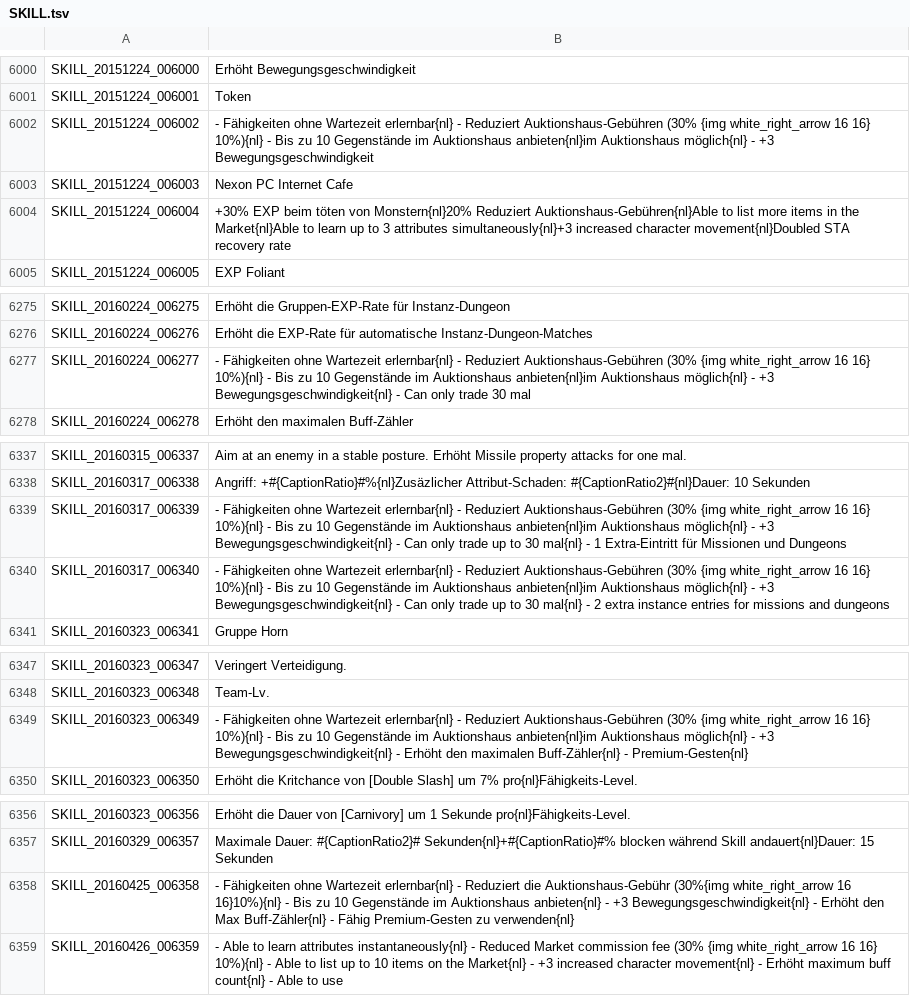
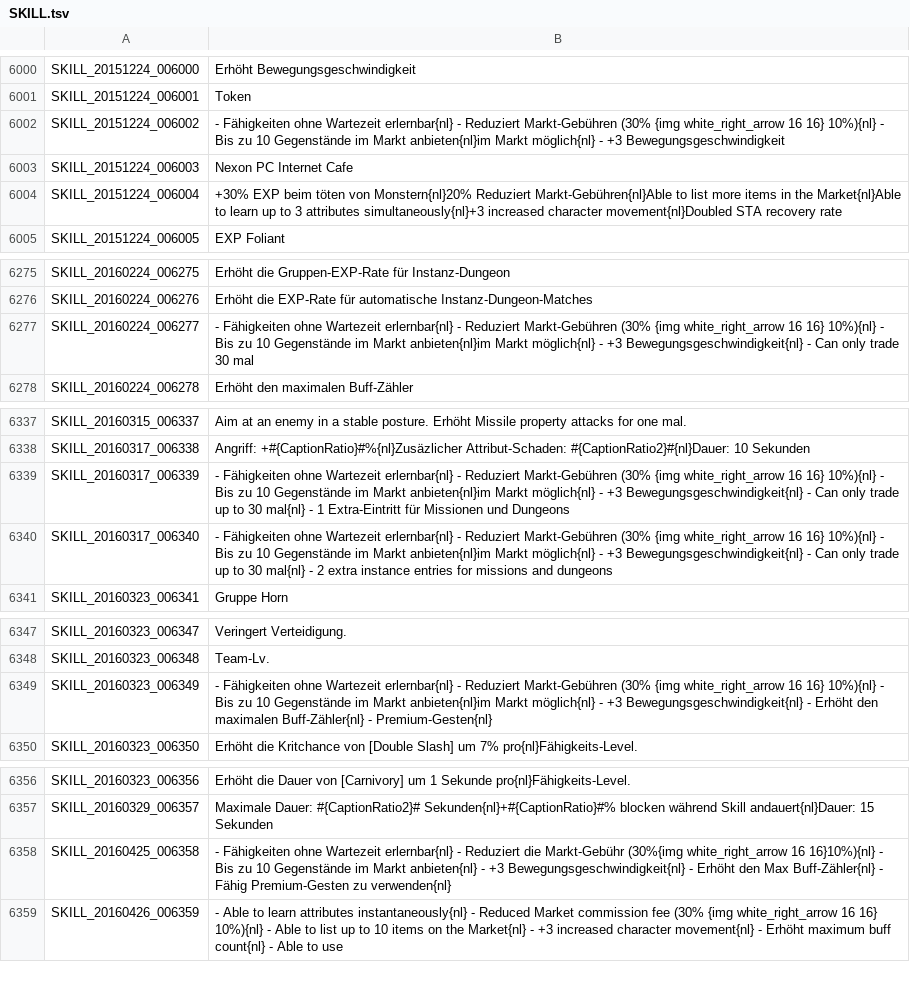
Before and after one commit to Triky313/TreeOfSavior-GermanTranslation, a TSV file: SKILL.tsv, drawn as a sheet; only a part is shown, gaps mark what is left out.

Commit message:
Auktionshaus in Markt

```diff
--- a/SKILL.tsv
+++ b/SKILL.tsv
@@ -6001,5 +6001,5 @@ SKILL_20151224_006000	Erhöht Bewegungsgeschwindigkeit
 SKILL_20151224_006001	Token
-SKILL_20151224_006002	 - Fähigkeiten ohne Wartezeit erlernbar{nl} - Reduziert Auktionshaus-Gebühren (30% {img white_right_arrow 16 16} 10%){nl} - Bis zu 10 Gegenstände im Auktionshaus anbieten{nl}im Auktionshaus möglich{nl} - +3 Bewegungsgeschwindigkeit
+SKILL_20151224_006002	 - Fähigkeiten ohne Wartezeit erlernbar{nl} - Reduziert Markt-Gebühren (30% {img white_right_arrow 16 16} 10%){nl} - Bis zu 10 Gegenstände im Markt anbieten{nl}im Markt möglich{nl} - +3 Bewegungsgeschwindigkeit
 SKILL_20151224_006003	Nexon PC Internet Cafe
-SKILL_20151224_006004	+30% EXP beim töten von Monstern{nl}20% Reduziert Auktionshaus-Gebühren{nl}Able to list more items in the Market{nl}Able to learn up to 3 attributes simultaneously{nl}+3 increased character movement{nl}Doubled STA recovery rate
+SKILL_20151224_006004	+30% EXP beim töten von Monstern{nl}20% Reduziert Markt-Gebühren{nl}Able to list more items in the Market{nl}Able to learn up to 3 attributes simultaneously{nl}+3 increased character movement{nl}Doubled STA recovery rate
 SKILL_20151224_006005	EXP Foliant
@@ -6276,3 +6276,3 @@ SKILL_20160224_006275	Erhöht die Gruppen-EXP-Rate für Instanz-Dungeon
 SKILL_20160224_006276	Erhöht die EXP-Rate für automatische Instanz-Dungeon-Matches
-SKILL_20160224_006277	 - Fähigkeiten ohne Wartezeit erlernbar{nl} - Reduziert Auktionshaus-Gebühren (30% {img white_right_arrow 16 16} 10%){nl} - Bis zu 10 Gegenstände im Auktionshaus anbieten{nl}im Auktionshaus möglich{nl} - +3 Bewegungsgeschwindigkeit{nl} - Can only trade 30 mal
+SKILL_20160224_006277	 - Fähigkeiten ohne Wartezeit erlernbar{nl} - Reduziert Markt-Gebühren (30% {img white_right_arrow 16 16} 10%){nl} - Bis zu 10 Gegenstände im Markt anbieten{nl}im Markt möglich{nl} - +3 Bewegungsgeschwindigkeit{nl} - Can only trade 30 mal
 SKILL_20160224_006278	Erhöht den maximalen Buff-Zähler
@@ -6338,4 +6338,4 @@ SKILL_20160315_006337	Aim at an enemy in a stable posture. Erhöht Missile prope
 SKILL_20160317_006338	Angriff: +#{CaptionRatio}#%{nl}Zusäzlicher Attribut-Schaden: #{CaptionRatio2}#{nl}Dauer: 10 Sekunden
-SKILL_20160317_006339	- Fähigkeiten ohne Wartezeit erlernbar{nl} - Reduziert Auktionshaus-Gebühren (30% {img white_right_arrow 16 16} 10%){nl} - Bis zu 10 Gegenstände im Auktionshaus anbieten{nl}im Auktionshaus möglich{nl} - +3 Bewegungsgeschwindigkeit{nl} - Can only trade up to 30 mal{nl} - 1 Extra-Eintritt für Missionen und Dungeons
-SKILL_20160317_006340	- Fähigkeiten ohne Wartezeit erlernbar{nl} - Reduziert Auktionshaus-Gebühren (30% {img white_right_arrow 16 16} 10%){nl} - Bis zu 10 Gegenstände im Auktionshaus anbieten{nl}im Auktionshaus möglich{nl} - +3 Bewegungsgeschwindigkeit{nl} - Can only trade up to 30 mal{nl} - 2 extra instance entries for missions and dungeons
+SKILL_20160317_006339	- Fähigkeiten ohne Wartezeit erlernbar{nl} - Reduziert Markt-Gebühren (30% {img white_right_arrow 16 16} 10%){nl} - Bis zu 10 Gegenstände im Markt anbieten{nl}im Markt möglich{nl} - +3 Bewegungsgeschwindigkeit{nl} - Can only trade up to 30 mal{nl} - 1 Extra-Eintritt für Missionen und Dungeons
+SKILL_20160317_006340	- Fähigkeiten ohne Wartezeit erlernbar{nl} - Reduziert Markt-Gebühren (30% {img white_right_arrow 16 16} 10%){nl} - Bis zu 10 Gegenstände im Markt anbieten{nl}im Markt möglich{nl} - +3 Bewegungsgeschwindigkeit{nl} - Can only trade up to 30 mal{nl} - 2 extra instance entries for missions and dungeons
 SKILL_20160323_006341	Gruppe Horn
@@ -6348,3 +6348,3 @@ SKILL_20160323_006347	Veringert Verteidigung.
 SKILL_20160323_006348	Team-Lv.
-SKILL_20160323_006349	 - Fähigkeiten ohne Wartezeit erlernbar{nl} - Reduziert Auktionshaus-Gebühren (30% {img white_right_arrow 16 16} 10%){nl} - Bis zu 10 Gegenstände im Auktionshaus anbieten{nl}im Auktionshaus möglich{nl} - +3 Bewegungsgeschwindigkeit{nl} - Erhöht den maximalen Buff-Zähler{nl} - Premium-Gesten{nl}
+SKILL_20160323_006349	 - Fähigkeiten ohne Wartezeit erlernbar{nl} - Reduziert Markt-Gebühren (30% {img white_right_arrow 16 16} 10%){nl} - Bis zu 10 Gegenstände im Markt anbieten{nl}im Markt möglich{nl} - +3 Bewegungsgeschwindigkeit{nl} - Erhöht den maximalen Buff-Zähler{nl} - Premium-Gesten{nl}
 SKILL_20160323_006350	Erhöht die Kritchance von [Double Slash] um 7% pro{nl}Fähigkeits-Level.
@@ -6357,3 +6357,3 @@ SKILL_20160323_006356	Erhöht die Dauer von [Carnivory] um 1 Sekunde pro{nl}Fäh
 SKILL_20160329_006357	Maximale Dauer: #{CaptionRatio2}# Sekunden{nl}+#{CaptionRatio}#% blocken während Skill andauert{nl}Dauer: 15 Sekunden
-SKILL_20160425_006358	 - Fähigkeiten ohne Wartezeit erlernbar{nl} - Reduziert die Auktionshaus-Gebühr (30%{img white_right_arrow 16 16}10%){nl} - Bis zu 10 Gegenstände im Auktionshaus anbieten{nl} - +3 Bewegungsgeschwindigkeit{nl} - Erhöht den Max Buff-Zähler{nl} - Fähig Premium-Gesten zu verwenden{nl}
+SKILL_20160425_006358	 - Fähigkeiten ohne Wartezeit erlernbar{nl} - Reduziert die Markt-Gebühr (30%{img white_right_arrow 16 16}10%){nl} - Bis zu 10 Gegenstände im Markt anbieten{nl} - +3 Bewegungsgeschwindigkeit{nl} - Erhöht den Max Buff-Zähler{nl} - Fähig Premium-Gesten zu verwenden{nl}
 SKILL_20160426_006359	 - Able to learn attributes instantaneously{nl} - Reduced Market commission fee (30% {img white_right_arrow 16 16} 10%){nl} - Able to list up to 10 items on the Market{nl} - +3 increased character movement{nl} - Erhöht maximum buff count{nl} - Able to use
```
Also changed, not shown: QUEST.tsv, UI.tsv, 1 other file.
